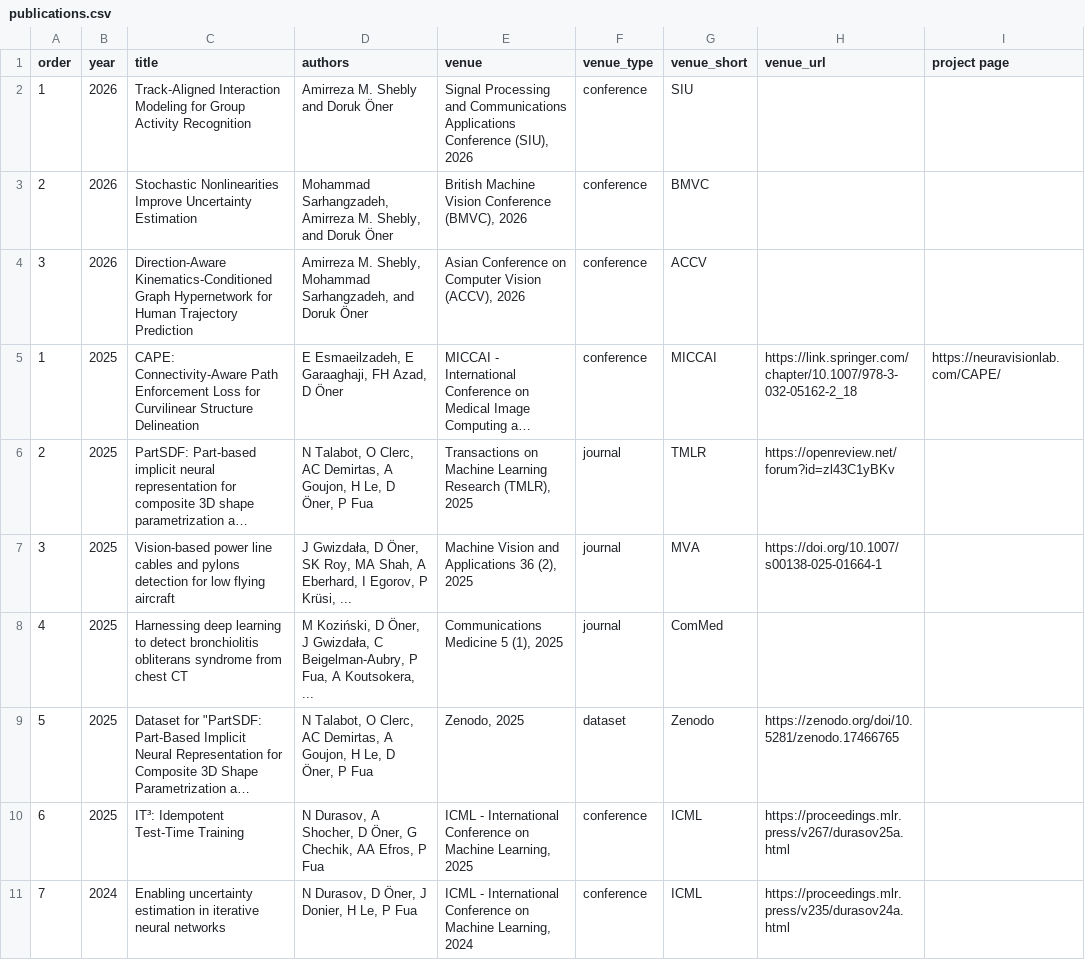
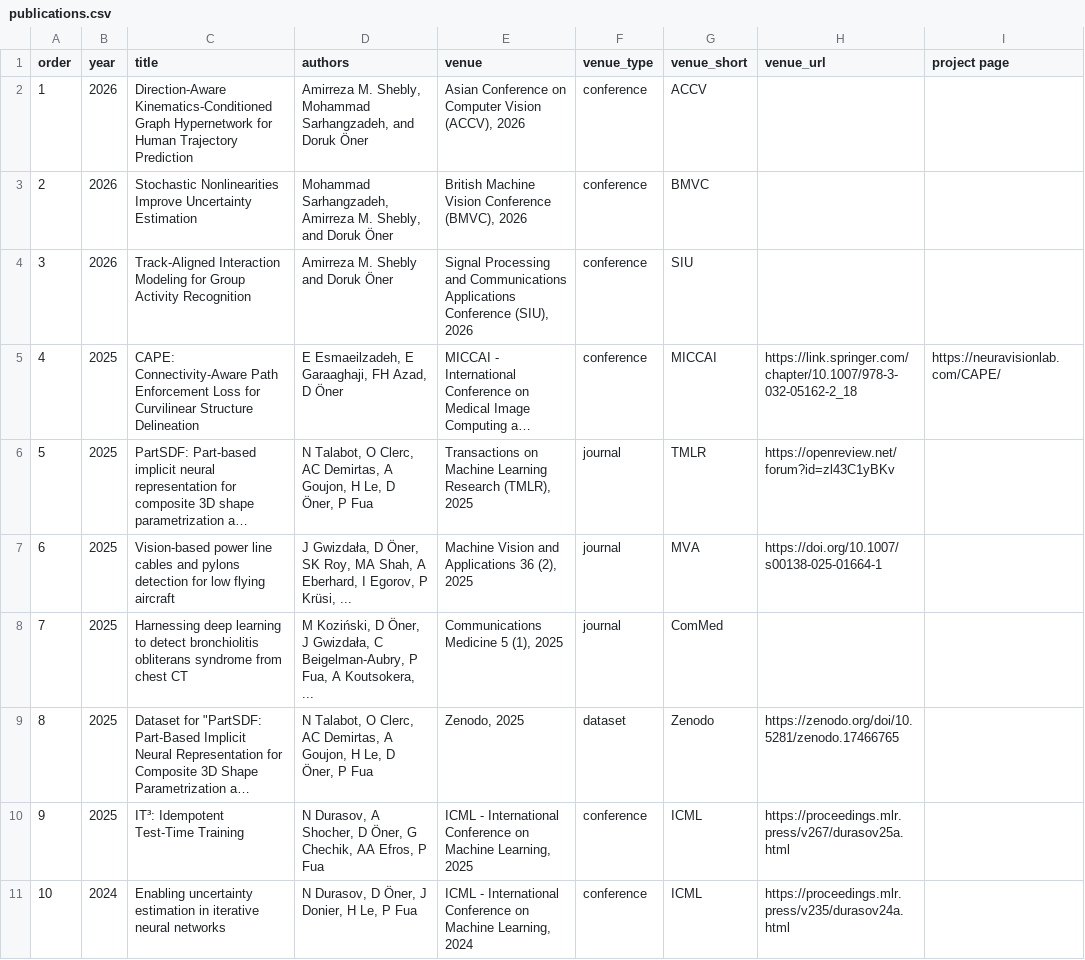
Before and after one commit to NeuraVisionLab/neuravisionlab.github.io, a CSV file: data/publications.csv, drawn as a sheet; only a part is shown; long unchanged cells end in …; the diff covers the shown part only; the diff names each change by its address in the sheet, - before the commit and + after, or states it on an @@ line.

```diff
--- a/data/publications.csv
+++ b/data/publications.csv
-C2 (title): Track-Aligned Interaction Modeling for Group Activity Recognition
+C2 (title): Direction-Aware Kinematics-Conditioned Graph Hypernetwork for Human Trajectory Prediction
-D2 (authors): Amirreza M. Shebly and Doruk Öner
+D2 (authors): Amirreza M. Shebly, Mohammad Sarhangzadeh, and Doruk Öner
-E2 (venue): Signal Processing and Communications Applications Conference (SIU), 2026
+E2 (venue): Asian Conference on Computer Vision (ACCV), 2026
-G2 (venue_short): SIU
+G2 (venue_short): ACCV
-C4 (title): Direction-Aware Kinematics-Conditioned Graph Hypernetwork for Human Trajectory Prediction
+C4 (title): Track-Aligned Interaction Modeling for Group Activity Recognition
-D4 (authors): Amirreza M. Shebly, Mohammad Sarhangzadeh, and Doruk Öner
+D4 (authors): Amirreza M. Shebly and Doruk Öner
-E4 (venue): Asian Conference on Computer Vision (ACCV), 2026
+E4 (venue): Signal Processing and Communications Applications Conference (SIU), 2026
-G4 (venue_short): ACCV
+G4 (venue_short): SIU
-A5 (order): 1
+A5 (order): 4
-A6 (order): 2
+A6 (order): 5
-A7 (order): 3
+A7 (order): 6
-A8 (order): 4
+A8 (order): 7
-A9 (order): 5
+A9 (order): 8
-A10 (order): 6
+A10 (order): 9
-A11 (order): 7
+A11 (order): 10
```
Also changed, not shown: 9 edited cells elsewhere in this file, data/news.csv, 3 other files.
